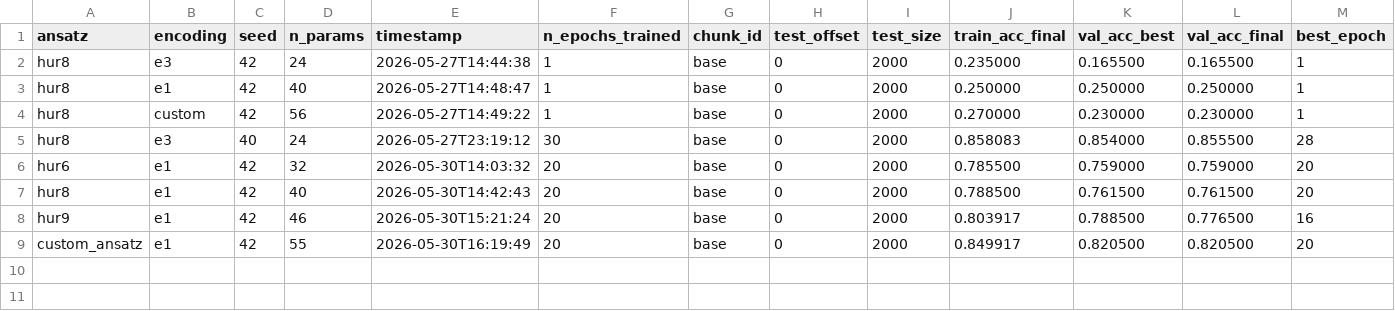
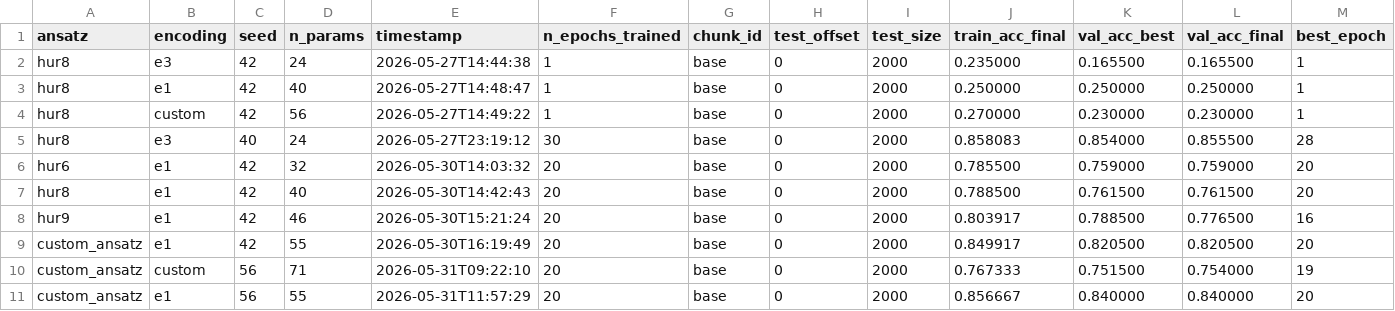
Before and after one commit to andreainno22/SEAI_project_BRUTTO, a CSV file: suitev2/results/summary.csv, drawn as a sheet; only a part is shown; rows hold the shown columns only; the diff names each change by its address in the sheet, - before the commit and + after, or states it on an @@ line.

Commit message:
label smoothing re-added + e1-custom test

```diff
--- a/suitev2/results/summary.csv
+++ b/suitev2/results/summary.csv
+row 10: custom_ansatz | custom | 56 | 71 | 2026-05-31T09:22:10 | 20 | base | 0 | 2000 | 0.767333 | 0.751500 | 0.754000 | 19
+row 11: custom_ansatz | e1 | 56 | 55 | 2026-05-31T11:57:29 | 20 | base | 0 | 2000 | 0.856667 | 0.840000 | 0.840000 | 20
```
Also changed, not shown: 6 other files.
